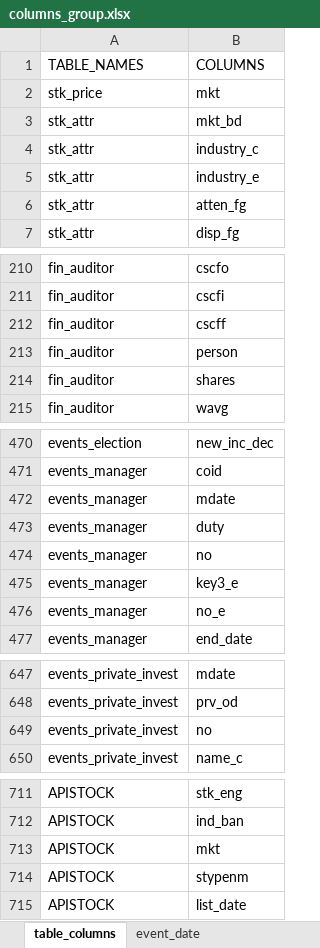
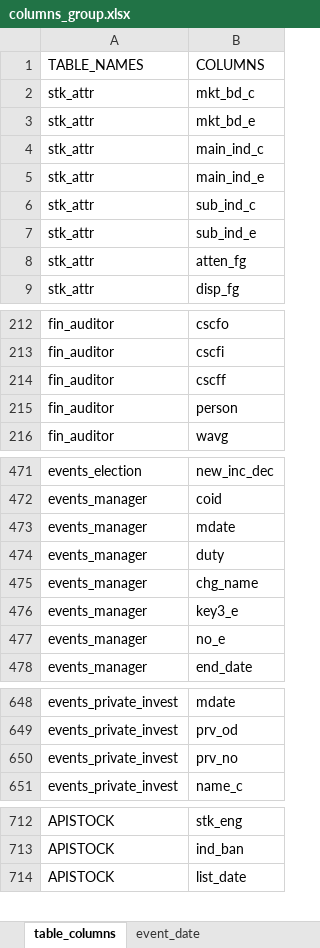
Before and after one commit to tejtw/TEJ_TOOL_API, an Excel workbook: TejToolAPI/tables/columns_group.xlsx, sheet table_columns, drawn as a sheet; only a part is shown, gaps mark what is left out; values as stored, in another font and other column widths than the file's, no borders; removed rows and columns are numbered as before the commit, all else as after; the diff names each change by its address in the sheet, - before the commit and + after, or states it on an @@ line.

```diff
--- a/TejToolAPI/tables/columns_group.xlsx (sheet table_columns)
+++ b/TejToolAPI/tables/columns_group.xlsx (sheet table_columns)
-row 2: stk_price | mkt
-B2: mkt_bd
+B2: mkt_bd_c
+row 3: stk_attr | mkt_bd_e
+row 4: stk_attr | main_ind_c
+row 5: stk_attr | main_ind_e
-B6: industry_c
+B6: sub_ind_c
-B7: industry_e
+B7: sub_ind_e
-row 214: fin_auditor | shares
-B475: no
+B475: chg_name
-B650: no
+B650: prv_no
-row 713: APISTOCK | mkt
-row 714: APISTOCK | stypenm
```
Also changed, not shown: sheet transfer_language, 10 other files.
